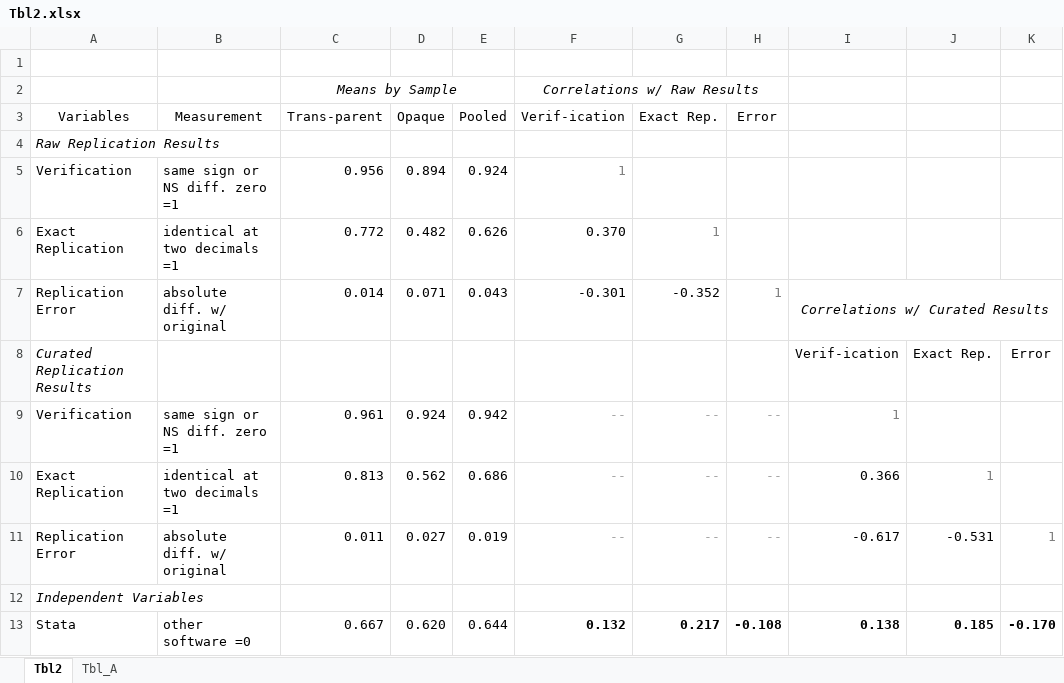
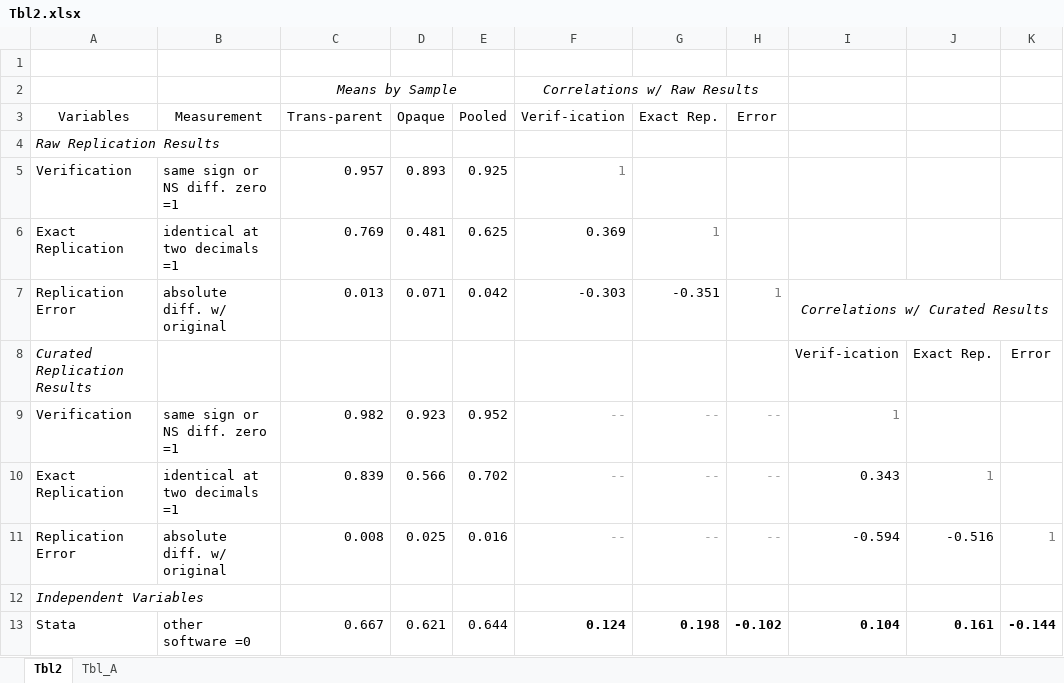
Before and after one commit to nbreznau/how_many_replicators, an Excel workbook: results/Tbl2.xlsx, sheet Tbl2, drawn as a sheet; only a part is shown; values as stored, in another font and other column widths than the file's, no borders; removed rows and columns are numbered as before the commit, all else as after; the diff covers the shown part only; the diff names each change by its address in the sheet, - before the commit and + after, or states it on an @@ line.

```diff
--- a/results/Tbl2.xlsx (sheet Tbl2)
+++ b/results/Tbl2.xlsx (sheet Tbl2)
-C5 (Trans-parent): 0.956
+C5 (Trans-parent): 0.957
-D5 (Opaque): 0.894
+D5 (Opaque): 0.893
-E5 (Pooled): 0.924
+E5 (Pooled): 0.925
-row 6: Exact Replication | identical at two decimals =1 | 0.772 | 0.482 | 0.626 | 0.370 | 1
+row 6: Exact Replication | identical at two decimals =1 | 0.769 | 0.481 | 0.625 | 0.369 | 1
-C7 (Trans-parent): 0.014
+C7 (Trans-parent): 0.013
-E7 (Pooled): 0.043
+E7 (Pooled): 0.042
-F7 (Verif-ication): -0.301
+F7 (Verif-ication): -0.303
-G7 (Exact Rep.): -0.352
+G7 (Exact Rep.): -0.351
-C9 (Trans-parent): 0.961
+C9 (Trans-parent): 0.982
-D9 (Opaque): 0.924
+D9 (Opaque): 0.923
-E9 (Pooled): 0.942
+E9 (Pooled): 0.952
-C10 (Trans-parent): 0.813
+C10 (Trans-parent): 0.839
-D10 (Opaque): 0.562
+D10 (Opaque): 0.566
-E10 (Pooled): 0.686
+E10 (Pooled): 0.702
-I10: 0.366
+I10: 0.343
-C11 (Trans-parent): 0.011
+C11 (Trans-parent): 0.008
-D11 (Opaque): 0.027
+D11 (Opaque): 0.025
-E11 (Pooled): 0.019
+E11 (Pooled): 0.016
-I11: -0.617
+I11: -0.594
-J11: -0.531
+J11: -0.516
-D13 (Opaque): 0.620
+D13 (Opaque): 0.621
-F13 (Verif-ication): 0.132
+F13 (Verif-ication): 0.124
-G13 (Exact Rep.): 0.217
+G13 (Exact Rep.): 0.198
-H13 (Error): -0.108
+H13 (Error): -0.102
-I13: 0.138
+I13: 0.104
-J13: 0.185
+J13: 0.161
-K13: -0.170
+K13: -0.144
```
Also changed, not shown: 1 added row, 1 removed row and 36 edited cells elsewhere in this sheet, results/dataout_print.xlsx, 9 other files.
